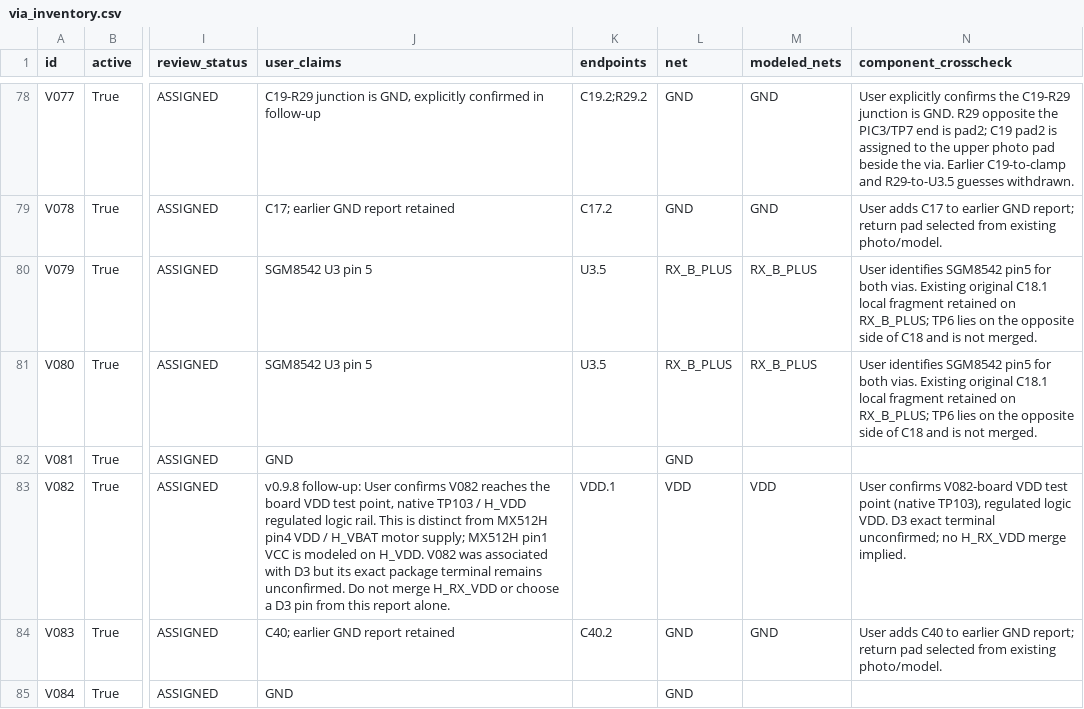
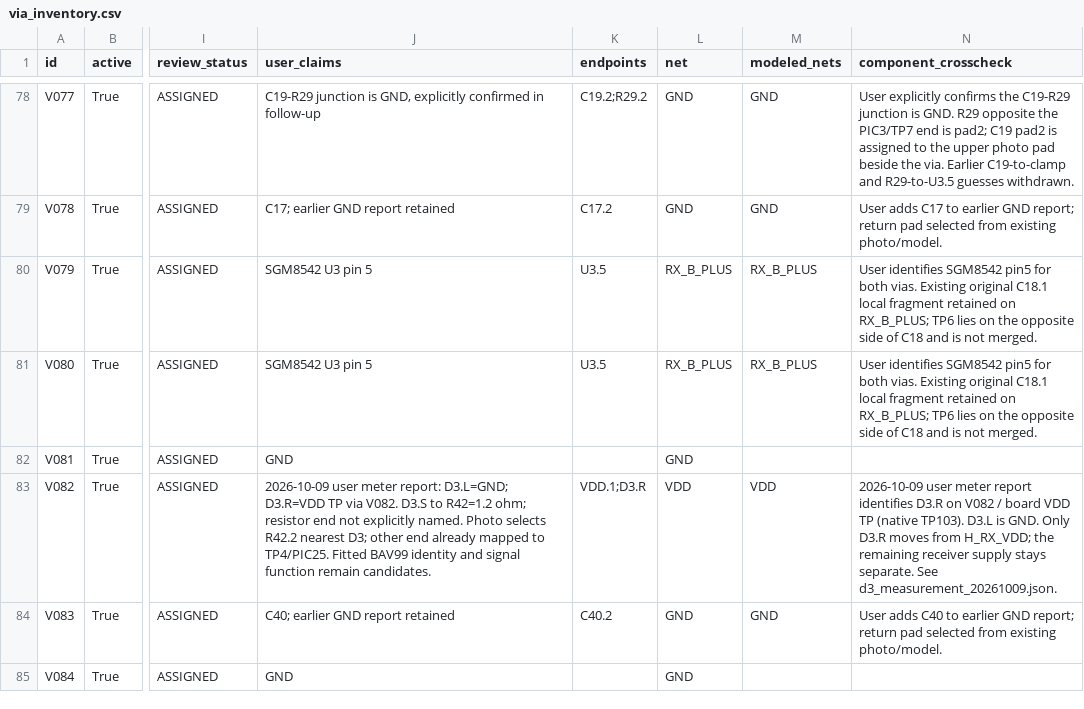
Before and after one commit to kerby2000/PetSafe-PCB, a CSV file: evidence/via_inventory.csv, drawn as a sheet; only a part is shown, gaps mark what is left out; the diff names each change by its address in the sheet, - before the commit and + after, or states it on an @@ line.

```diff
--- a/evidence/via_inventory.csv
+++ b/evidence/via_inventory.csv
-J83 (user_claims): v0.9.8 follow-up: User confirms V082 reaches the board VDD test point, native TP103 / H_VDD regulated logic rail. This is distinct from MX512H pin4 VDD / H_VBAT motor supply; MX512H pin1 VCC is modeled on H_VDD. V082 was associated with D3 but its exact package terminal remains unconfirmed. Do not merge H_RX_VDD or choose a D3 pin from this report alone.
+J83 (user_claims): 2026-10-09 user meter report: D3.L=GND; D3.R=VDD TP via V082. D3.S to R42=1.2 ohm; resistor end not explicitly named. Photo selects R42.2 nearest D3; other end already mapped to TP4/PIC25. Fitted BAV99 identity and signal function remain candidates.
-K83 (endpoints): VDD.1
+K83 (endpoints): VDD.1;D3.R
-N83 (component_crosscheck): User confirms V082-board VDD test point (native TP103), regulated logic VDD. D3 exact terminal unconfirmed; no H_RX_VDD merge implied.
+N83 (component_crosscheck): 2026-10-09 user meter report identifies D3.R on V082 / board VDD TP (native TP103). D3.L is GND. Only D3.R moves from H_RX_VDD; the remaining receiver supply stays separate. See d3_measurement_20261009.json.
```
Also changed, not shown: evidence/completion_audit.csv, evidence/components.csv, 44 other files.
